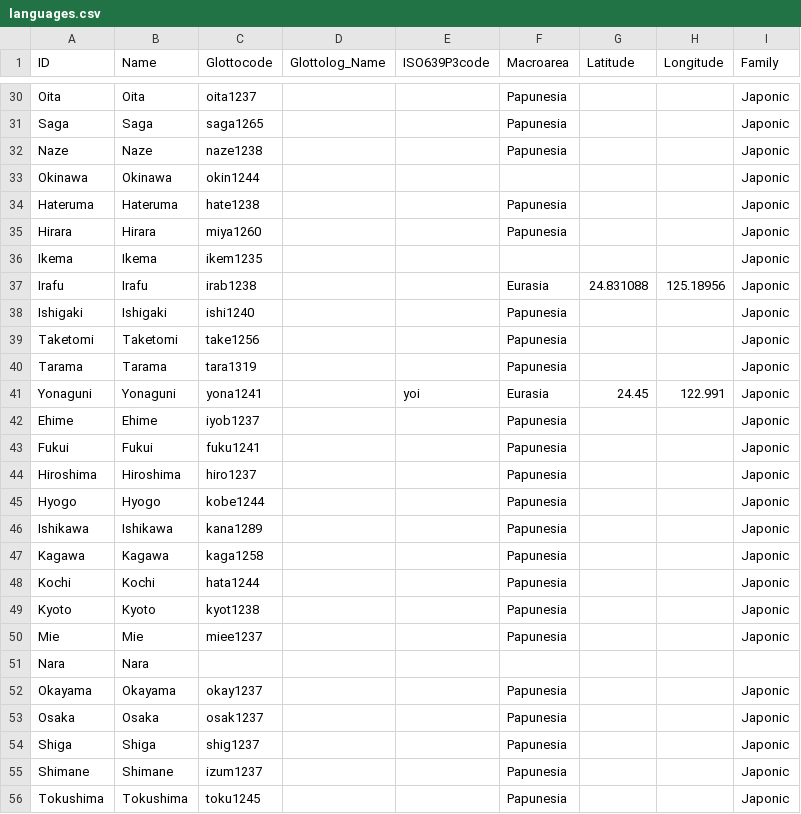
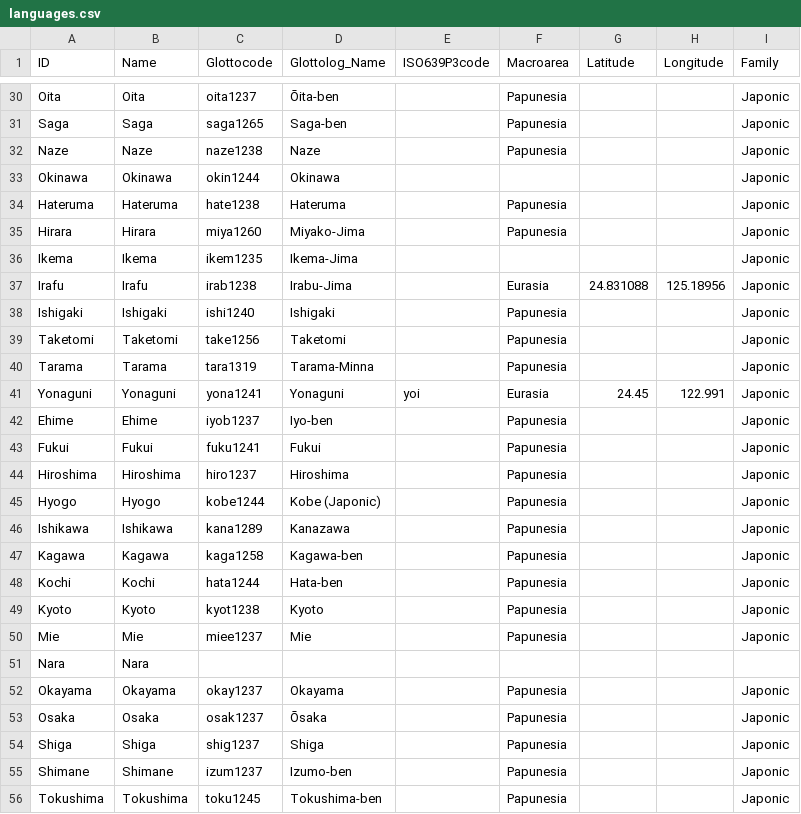
Before and after one commit to lexibank/leejaponic, a CSV file: cldf/languages.csv, drawn as a sheet; only a part is shown, gaps mark what is left out; the diff covers the shown part only; the diff names each change by its address in the sheet, - before the commit and + after, or states it on an @@ line.

Commit message:
Update Glottolog name information

```diff
--- a/cldf/languages.csv
+++ b/cldf/languages.csv
-D30 (Glottolog_Name): (empty)
+D30 (Glottolog_Name): Ōita-ben
-D31 (Glottolog_Name): (empty)
+D31 (Glottolog_Name): Saga-ben
-D32 (Glottolog_Name): (empty)
+D32 (Glottolog_Name): Naze
-D33 (Glottolog_Name): (empty)
+D33 (Glottolog_Name): Okinawa
-D34 (Glottolog_Name): (empty)
+D34 (Glottolog_Name): Hateruma
-D35 (Glottolog_Name): (empty)
+D35 (Glottolog_Name): Miyako-Jima
-D36 (Glottolog_Name): (empty)
+D36 (Glottolog_Name): Ikema-Jima
-D37 (Glottolog_Name): (empty)
+D37 (Glottolog_Name): Irabu-Jima
-D38 (Glottolog_Name): (empty)
+D38 (Glottolog_Name): Ishigaki
-D39 (Glottolog_Name): (empty)
+D39 (Glottolog_Name): Taketomi
-D40 (Glottolog_Name): (empty)
+D40 (Glottolog_Name): Tarama-Minna
-D41 (Glottolog_Name): (empty)
+D41 (Glottolog_Name): Yonaguni
-D42 (Glottolog_Name): (empty)
+D42 (Glottolog_Name): Iyo-ben
-D43 (Glottolog_Name): (empty)
+D43 (Glottolog_Name): Fukui
-D44 (Glottolog_Name): (empty)
+D44 (Glottolog_Name): Hiroshima
-D45 (Glottolog_Name): (empty)
+D45 (Glottolog_Name): Kobe (Japonic)
-D46 (Glottolog_Name): (empty)
+D46 (Glottolog_Name): Kanazawa
-D47 (Glottolog_Name): (empty)
+D47 (Glottolog_Name): Kagawa-ben
-D48 (Glottolog_Name): (empty)
+D48 (Glottolog_Name): Hata-ben
-D49 (Glottolog_Name): (empty)
+D49 (Glottolog_Name): Kyoto
-D50 (Glottolog_Name): (empty)
+D50 (Glottolog_Name): Mie
-D52 (Glottolog_Name): (empty)
+D52 (Glottolog_Name): Okayama
-D53 (Glottolog_Name): (empty)
+D53 (Glottolog_Name): Ōsaka
-D54 (Glottolog_Name): (empty)
+D54 (Glottolog_Name): Shiga
-D55 (Glottolog_Name): (empty)
+D55 (Glottolog_Name): Izumo-ben
-D56 (Glottolog_Name): (empty)
+D56 (Glottolog_Name): Tokushima-ben
```
Also changed, not shown: 31 edited cells elsewhere in this file, etc/languages.csv, 1 other file.
